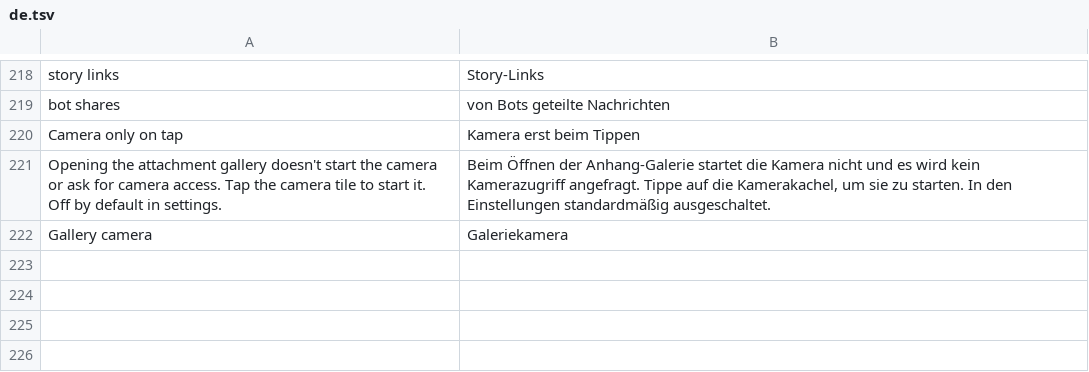
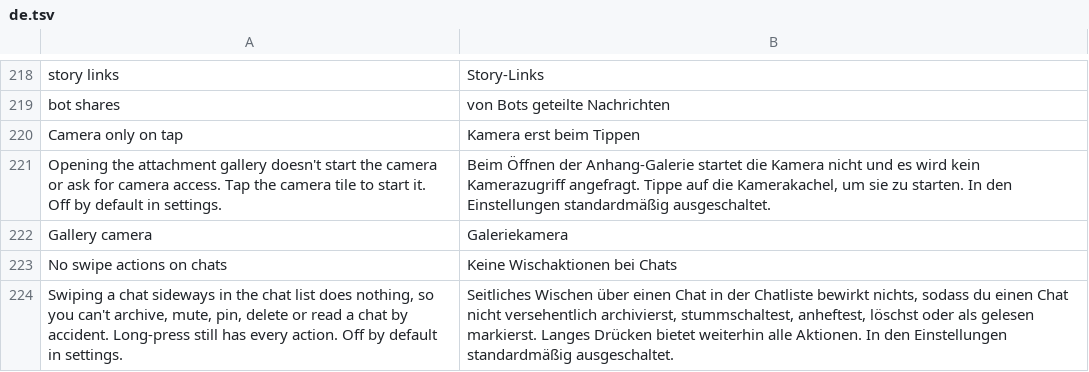
Before and after one commit to SysAdminDoc/HushTelegram, a TSV file: extensions/shared/library/src/main/l10n/de.tsv, drawn as a sheet; only a part is shown, gaps mark what is left out; the diff names each change by its address in the sheet, - before the commit and + after, or states it on an @@ line.

Commit message:
feat(chats): add a switch that stops sideways swipes on chat rows
The chat list's swipe controller decides in getMovementFlags whether a row
may slide left to archive, mute, pin, delete or mark it read. With the new
switch on, the swipe branch answers no movement at the point where only the
swipe can follow, before the row is marked sliding, which is the same answer
Telegram gives for a row it won't swipe. Long-press actions and dragging a
pinned chat to reorder it go through other paths and stay as they are.

The switch is off by default, and Pause, an unreadable switch and settings
that aren't ready all keep Telegram's swipe. The branch is found by its
shape: the one entry into the part of the method that can only end in the
swipe's return. A changed controller refuses before anything is edited.

```diff
--- a/extensions/shared/library/src/main/l10n/de.tsv
+++ b/extensions/shared/library/src/main/l10n/de.tsv
+row 223: No swipe actions on chats | Keine Wischaktionen bei Chats
+row 224: Swiping a chat sideways in the chat list does nothing, so you can't archive, mute, pin, delete or read a chat by accident. Long-press still has every action. Off by default in settings. | Seitliches Wischen über einen Chat in der Chatliste bewirkt nichts, sodass du einen Chat nicht versehentlich archivierst, stummschaltest, anheftest, löschst oder als gelesen markierst. Langes Drücken bietet weiterhin alle Aktionen. In den Einstellungen standardmäßig ausgeschaltet.
```
Also changed, not shown: extensions/shared/library/src/main/l10n/es.tsv, extensions/shared/library/src/main/l10n/in.tsv, 23 other files.
